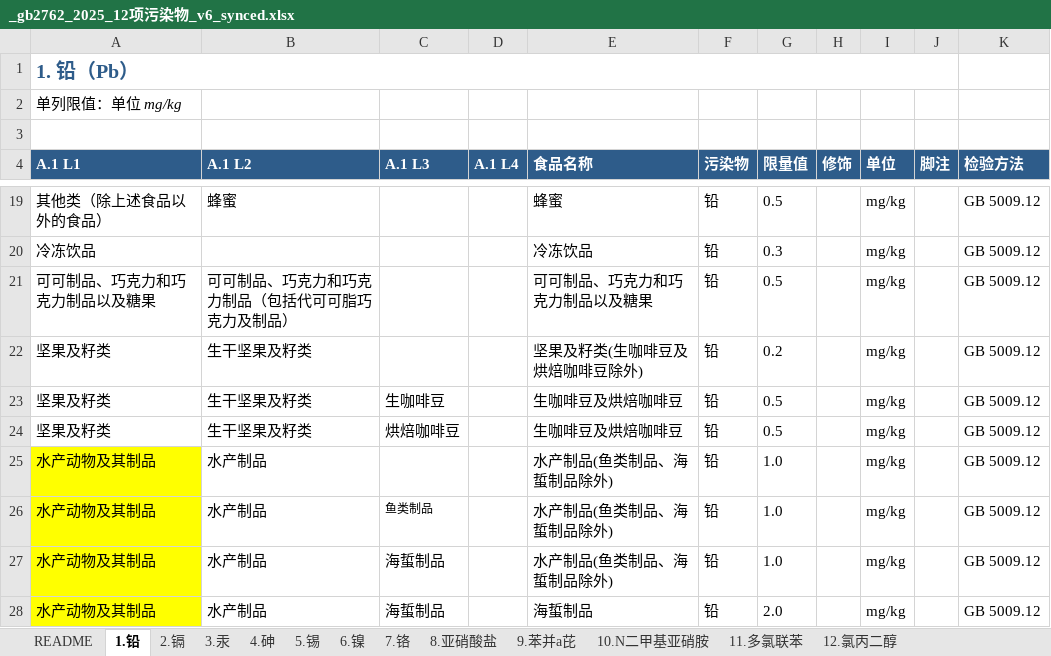
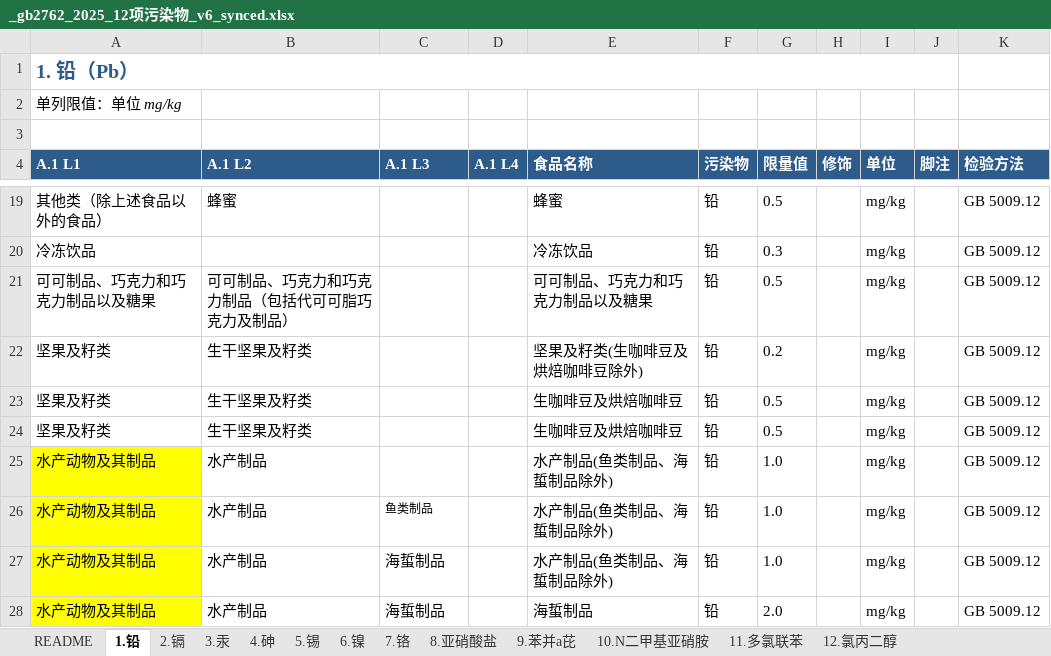
Before and after one commit to 5678Hub/jianyu, an Excel workbook: data/gb2762/_gb2762_2025_12项污染物_v6_synced.xlsx, sheet 1.铅, drawn as a sheet; only a part is shown, gaps mark what is left out; values as stored, in another font and other column widths than the file's, no borders; the diff names each change by its address in the sheet, - before the commit and + after, or states it on an @@ line.

Commit message:
fix: v36 删除 L2 生干坚果 L3 [生咖啡豆/烘焙咖啡豆] 子节点 (GB 标准无此 L3)
用户反馈 (8/28 20:04):
L2 生干坚果及籽类(不包括谷物种子和豆类,包括咖啡豆、可可豆) 下两个 L3 子节点不要:
- 生咖啡豆
- 烘焙咖啡豆
GB PDF 表 1 铅 row '生咖啡豆及烘焙咖啡豆 ≤0.5mg/kg' 应直接挂在 L2 本级,
而不是拆到 L3 生咖啡豆 + L3 烘焙咖啡豆 两个 idx 各 1 条(语义错误)

根因:
v32 (commit bbabab0) 误在 L2 生干坚果下补了 L3 children [生咖啡豆, 烘焙咖啡豆],
理由是 a1_l2='生干坚果及籽类' 与 tree '生干坚果及籽类(...)' core 匹配后,
发现 Excel r23/r24 录入 a1_l3='生咖啡豆'/'烘焙咖啡豆' 但 tree 无 L3 节点 → 补 L3 修复 NO_HIT。
但实际上 GB 2762-2025 表 A.1 标准附录的 L2 生干坚果下面**没有**L3 子节点,
生咖啡豆和烘焙咖啡豆是 L2 通类项 row 的具体食品名,不是 L3 子分类。
v32 的修复方向是错的(为了消除 NO_HIT 而错位识别为 L3)。

修复:
1. official_a1_tree.json: L2 生干坚果 children 清空 (回到 GB 标准)
2. Excel 1.铅 r23/r24: a1_l3 改空,作为 L2 通类项 row
3. gb2762_2025.json appendix_a1.tree: 同步 official
4. sync_v6_active.py 重生成 contaminants:
   - r22 food.startsWith('坚果及籽类') + 含除外 → v19 is_l1_cat 清空 a1_l2/l3/l4
   - r23/r24 a1_l3 清空 + a1_l2='生干坚果及籽类' 保持 → L2 通类项 row

验证 (Python 模拟 idx):
- idx[L1 坚果及籽类] 1 条 (Pb 0.2 坚果及籽类(生咖啡豆及烘焙咖啡豆除外) - r22) ✓
- idx[L2 生干坚果及籽类(...)] 2 条:
  - Pb 0.5 生咖啡豆及烘焙咖啡豆 (r23/r24 dupKey 合并为 1 条) ✓
  - Cd 0.5 花生 (2.镉 row) ✓
- idx[L3 生咖啡豆]/[L3 烘焙咖啡豆] 不存在 ✓ (符合 GB 标准)

其他 idx 不受影响 (谷物/豆类/藻类) ✓
Total NO_HIT 24 个 (跟之前一致,都是水产/特殊膳食等老问题)

涉及文件:
- sw.js (CACHE_BUST v36-remove-coffee-l3)
- data/gb2762/_meta/official_a1_tree.json (L2 生干坚果 children 清空)
- data/gb2762/gb2762_2025.json (tree 同步 + contaminants 重生成)
- data/gb2762/_gb2762_2025_12项污染物_v6_synced.xlsx (r23/r24 a1_l3 改空)

```diff
--- a/data/gb2762/_gb2762_2025_12项污染物_v6_synced.xlsx (sheet 1.铅)
+++ b/data/gb2762/_gb2762_2025_12项污染物_v6_synced.xlsx (sheet 1.铅)
-C23 (A.1 L3): 生咖啡豆
+C23 (A.1 L3): (empty)
-C24 (A.1 L3): 烘焙咖啡豆
+C24 (A.1 L3): (empty)
```
Also changed, not shown: 3 other files.
